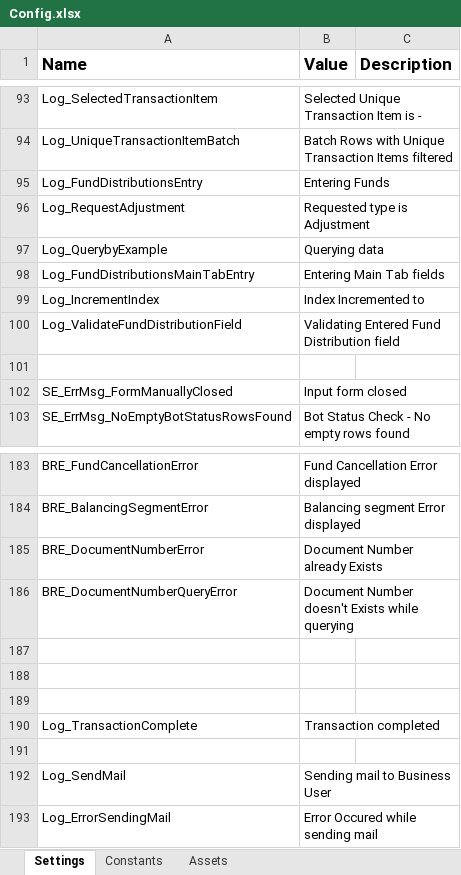
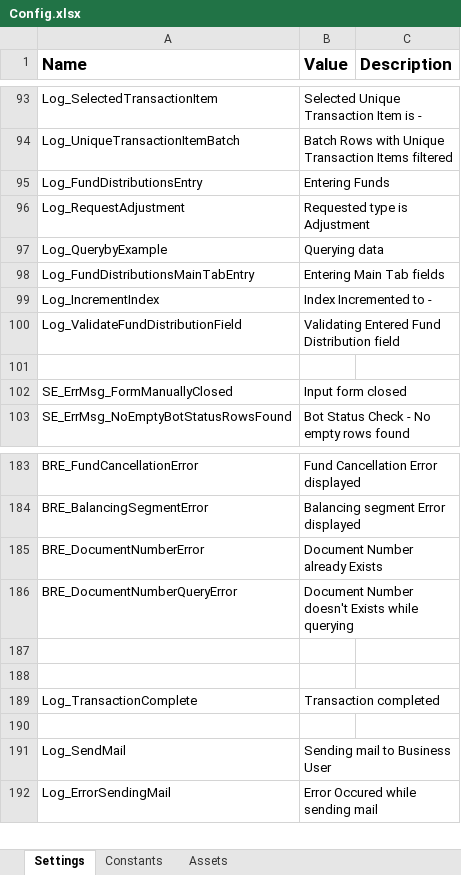
Before and after one commit to FedBotFactory/FundDistributions, an Excel workbook: Data/Config.xlsx, sheet Settings, drawn as a sheet; only a part is shown, gaps mark what is left out; values as stored, in another font and other column widths than the file's, no borders; removed rows and columns are numbered as before the commit, all else as after; the diff covers the shown part only; the diff names each change by its address in the sheet, - before the commit and + after, or states it on an @@ line.

```diff
--- a/Data/Config.xlsx (sheet Settings)
+++ b/Data/Config.xlsx (sheet Settings)
-B99 (Value): Index Incremented to
+B99 (Value): Index Incremented to -
-row 189: (empty)
```
Also changed, not shown: 43 removed rows and 17 edited cells elsewhere in this sheet, sheet Constants, Data/Input/FundsDistributions_TestCaseV4.0.xlsx, 47 other files.
